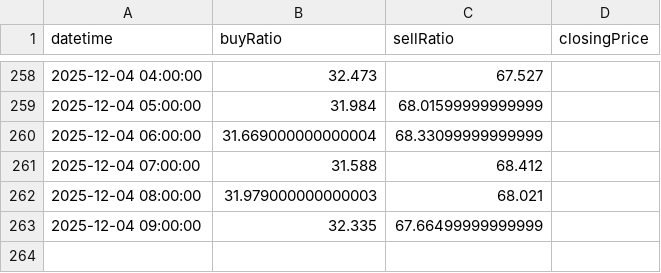
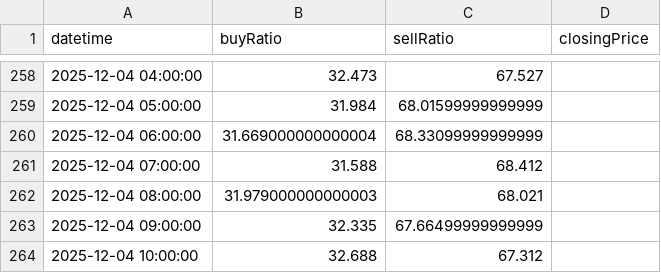
Before and after one commit to infoosugi-creator/public-bias-data, a CSV file: GBPJPY_H1.csv, drawn as a sheet; only a part is shown, gaps mark what is left out.

Commit message:
Update GBPJPY_H1.csv from GAS

```diff
--- a/GBPJPY_H1.csv
+++ b/GBPJPY_H1.csv
@@ -263 +263,2 @@ datetime,buyRatio,sellRatio,closingPrice
 2025-12-04 09:00:00,32.335,67.66499999999999,
+2025-12-04 10:00:00,32.688,67.312,
```
